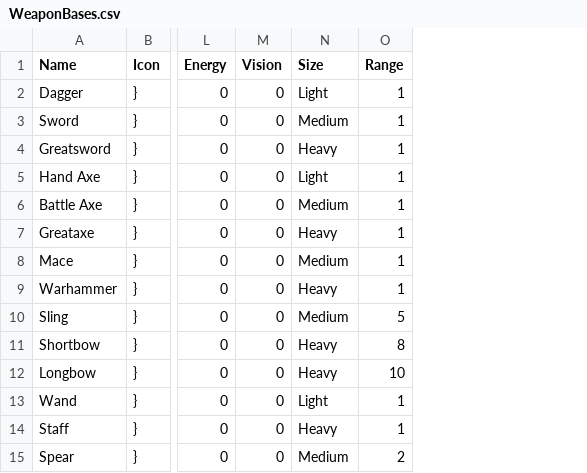
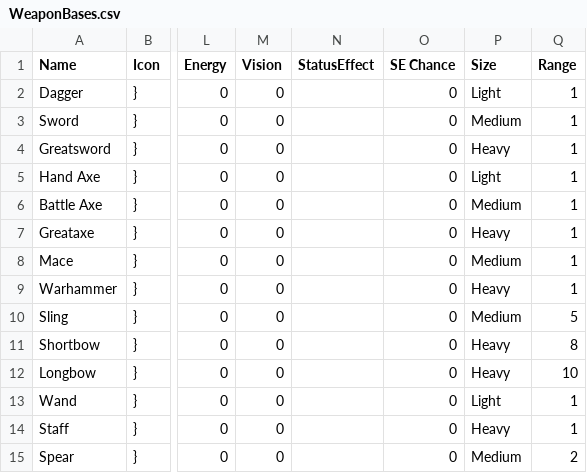
Before and after one commit to WireHallMedic/TheInfernalManor, a CSV file: TheInfernalManor/Data Files/WeaponBases.csv, drawn as a sheet; only a part is shown, gaps mark what is left out; the diff names each change by its address in the sheet, - before the commit and + after, or states it on an @@ line.

Commit message:
Implement status effects from gear.

```diff
--- a/TheInfernalManor/Data Files/WeaponBases.csv
+++ b/TheInfernalManor/Data Files/WeaponBases.csv
+column N (StatusEffect), empty
+column O (SE Chance), rows 2-15: all 0
```
Also changed, not shown: TheInfernalManor/Data Files/ArmorBases.csv, TheInfernalManor/Data Files/MagicAffixes.csv, 8 other files.
